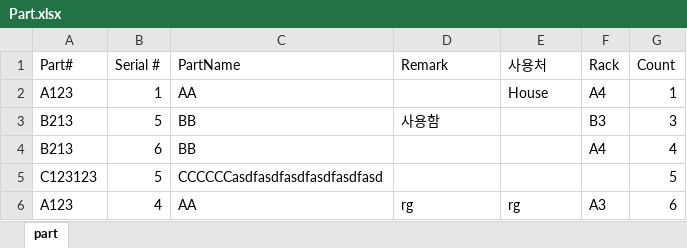
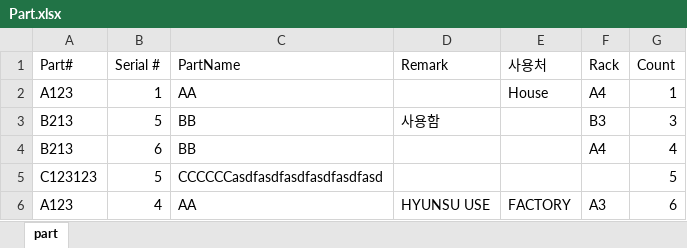
Before and after one commit to Hyunsu7917/BRKR-SERVER, an Excel workbook: assets/Part.xlsx, sheet part, drawn as a sheet; values as stored, in another font and other column widths than the file's, no borders; the diff names each change by its address in the sheet, - before the commit and + after, or states it on an @@ line.

```diff
--- a/assets/Part.xlsx (sheet part)
+++ b/assets/Part.xlsx (sheet part)
-D6 (Remark): rg
+D6 (Remark): HYUNSU USE
-E6 (사용처): rg
+E6 (사용처): FACTORY
```
Also changed, not shown: 1 other file.
